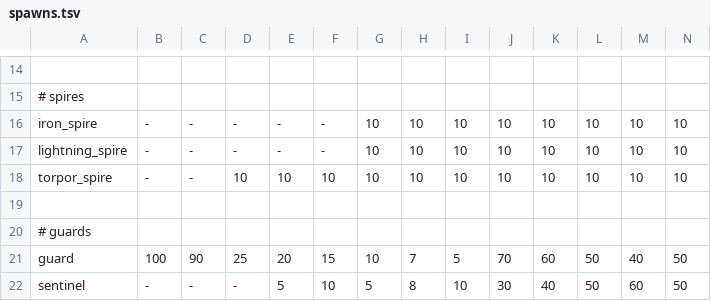
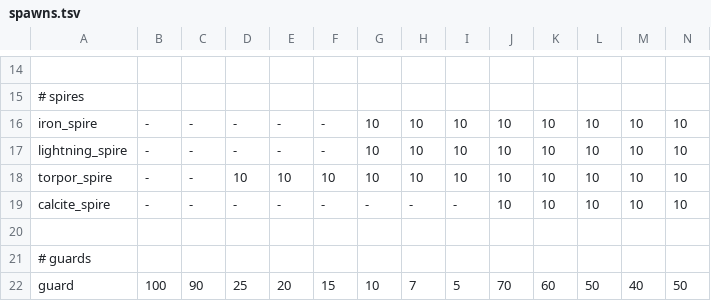
Before and after one commit to kiedtl/roguelike, a TSV file: data/spawns.tsv, drawn as a sheet; only a part is shown, gaps mark what is left out; the shorter side is filled out with more unchanged rows; rows hold the shown columns only; the diff names each change by its address in the sheet, - before the commit and + after, or states it on an @@ line.

Commit message:
feat: add calcite spires

```diff
--- a/data/spawns.tsv
+++ b/data/spawns.tsv
+row 19: calcite_spire | - | - | - | - | - | - | - | - | 10 | 10 | 10 | 10 | 10
```
Also changed, not shown: 5 other files.
